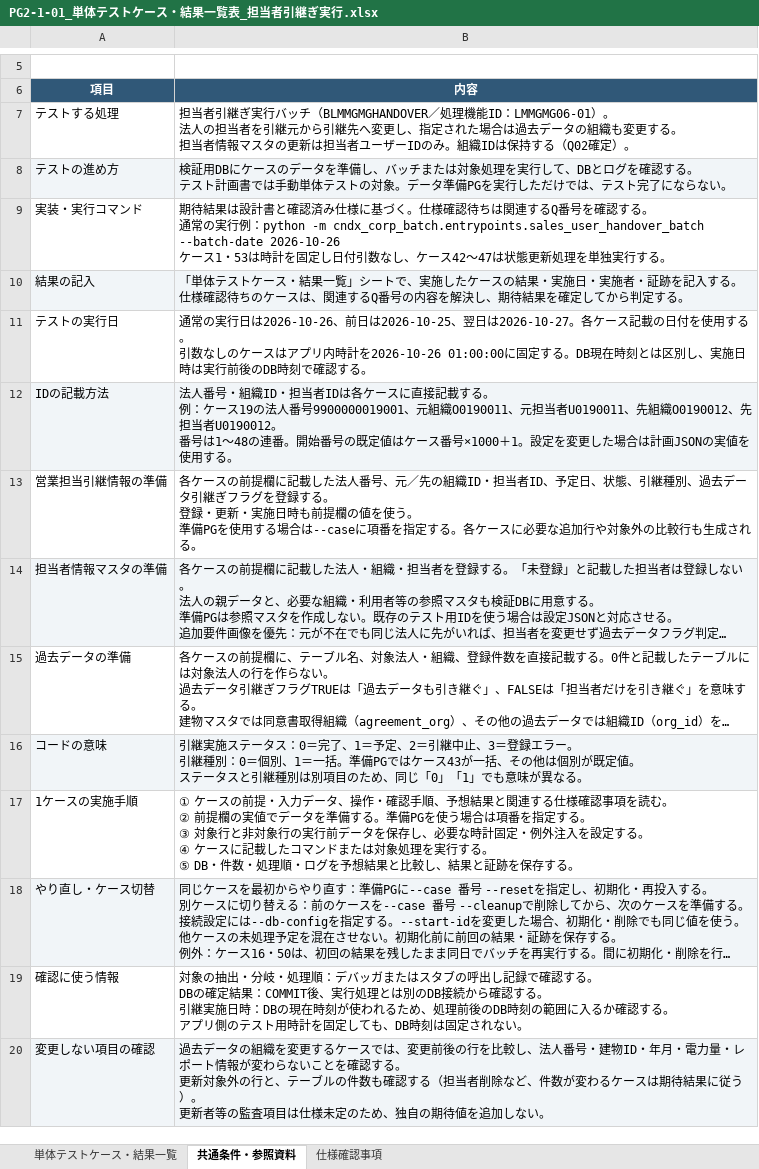
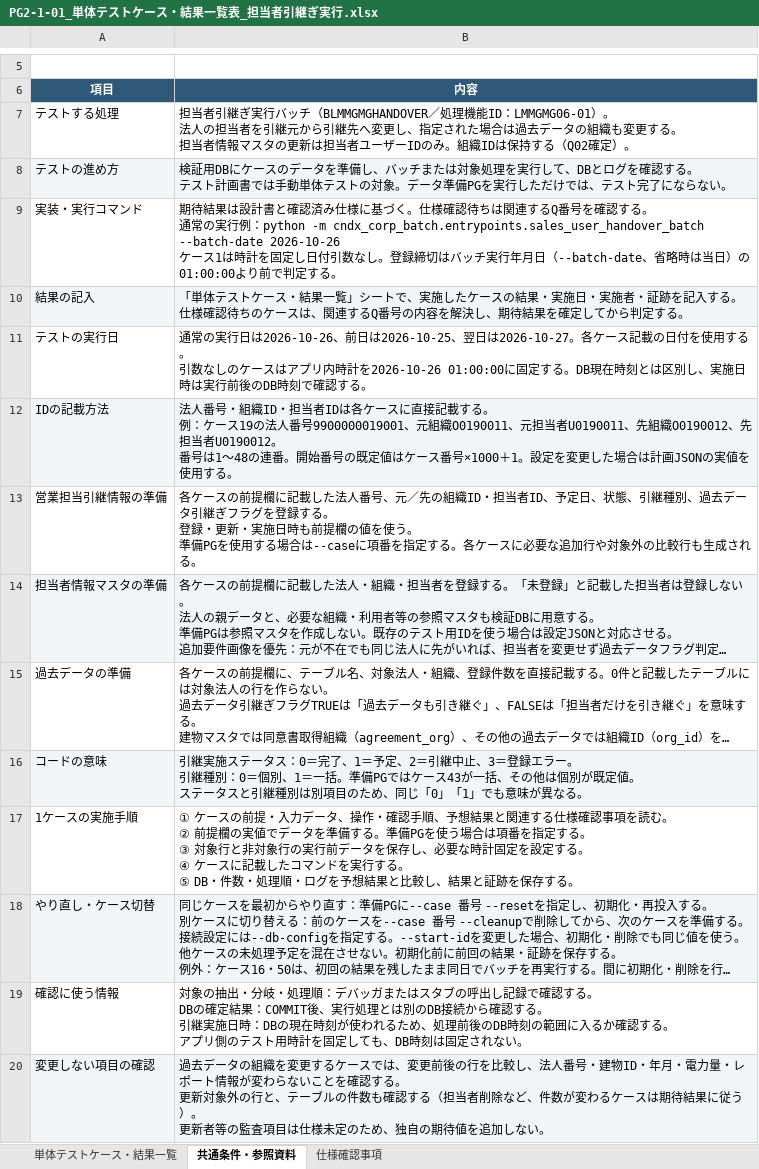
Before and after one commit to ouka2201/matplotlib_test, an Excel workbook: docs/テストケース/PG2-1-01_単体テストケース・結果一覧表_担当者引継ぎ実行.xlsx, sheet 共通条件・参照資料, drawn as a sheet; only a part is shown, gaps mark what is left out; long unchanged cells end in …; values as stored, in another font and other column widths than the file's, no borders; ↵ is a line break in a cell; the diff names each change by its address in the sheet, - before the commit and + after, or states it on an @@ line.

```diff
--- a/docs/テストケース/PG2-1-01_単体テストケース・結果一覧表_担当者引継ぎ実行.xlsx (sheet 共通条件・参照資料)
+++ b/docs/テストケース/PG2-1-01_単体テストケース・結果一覧表_担当者引継ぎ実行.xlsx (sheet 共通条件・参照資料)
-B9 (内容): …ケース1・53は時計を固定し日付引数なし、ケース42～47は状態更新処理を単独実行する。
+B9 (内容): …ケース1は時計を固定し日付引数なし。登録締切はバッチ実行年月日（--batch-date、省略時は当日）の01:00:00より前で判定する。
-B17 (内容): …時計固定・例外注入を設定する。 ↵ ④ ケースに記載したコマンドまたは対象処理を実行す…
+B17 (内容): …時計固定を設定する。 ↵ ④ ケースに記載したコマンドを実行す…
```
Also changed, not shown: sheet 単体テストケース・結果一覧, sheet 仕様確認事項.
